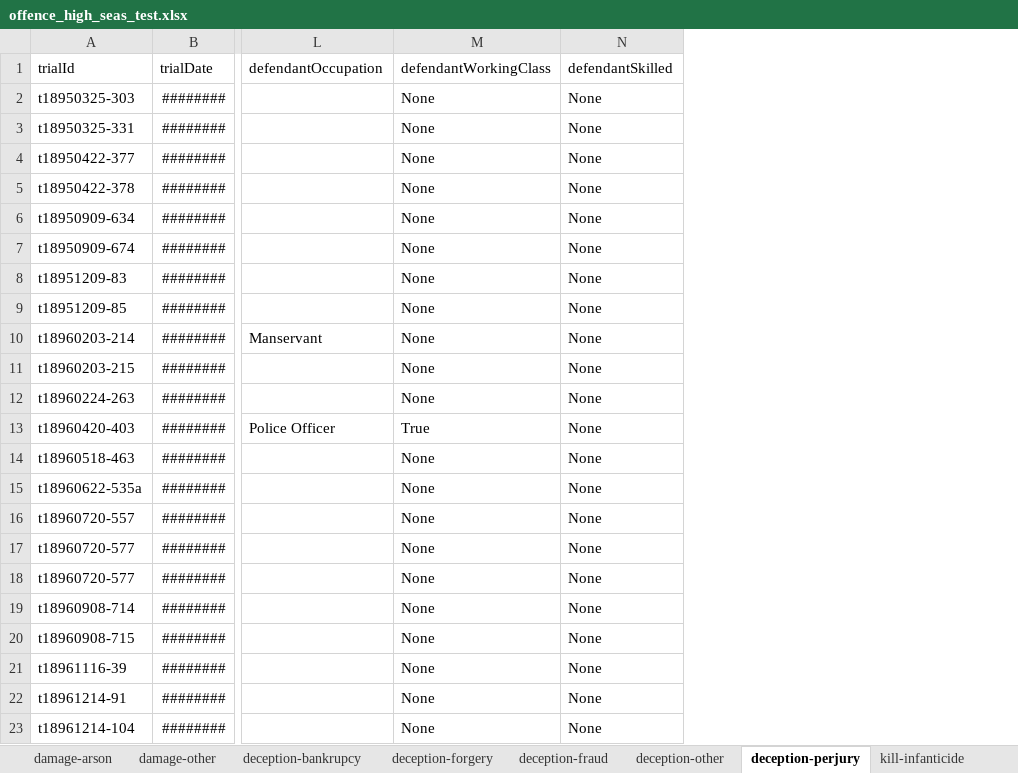
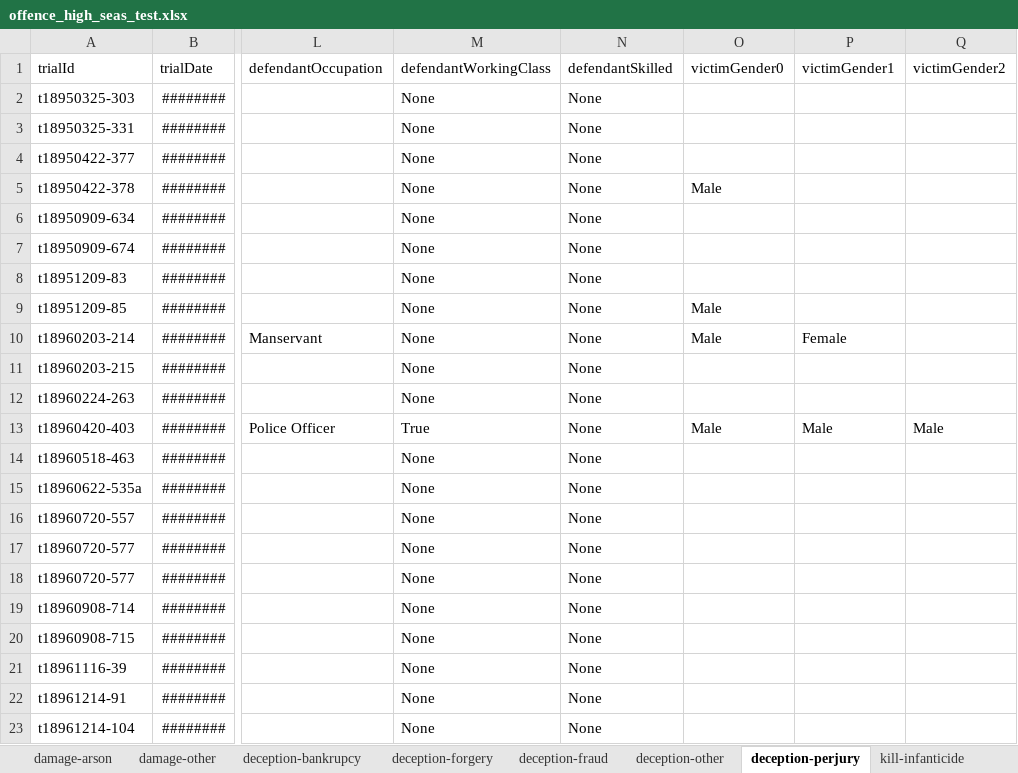
Before and after one commit to theturboturnip/oldbailey-analysis, an Excel workbook: offence_high_seas_test.xlsx, sheet deception-perjury, drawn as a sheet; only a part is shown, gaps mark what is left out; values as stored, in another font and other column widths than the file's, no borders; table styles not drawn; the diff names each change by its address in the sheet, - before the commit and + after, or states it on an @@ line.

Commit message:
Added victim gender stats

```diff
--- a/offence_high_seas_test.xlsx (sheet deception-perjury)
+++ b/offence_high_seas_test.xlsx (sheet deception-perjury)
+column O (victimGender0), rows 5-13: Male |  |  |  | Male | Male |  |  | Male
+column P (victimGender1), rows 10-13: Female |  |  | Male
+column Q (victimGender2), row 13: Male
```
Also changed, not shown: sheet theft-theftFromPlace, sheet theft-mail, sheet deception-fraud, sheet theft-burglary, sheet theft-simpleLarceny, sheet deception-forgery, 33 more sheets, 1 other file.
